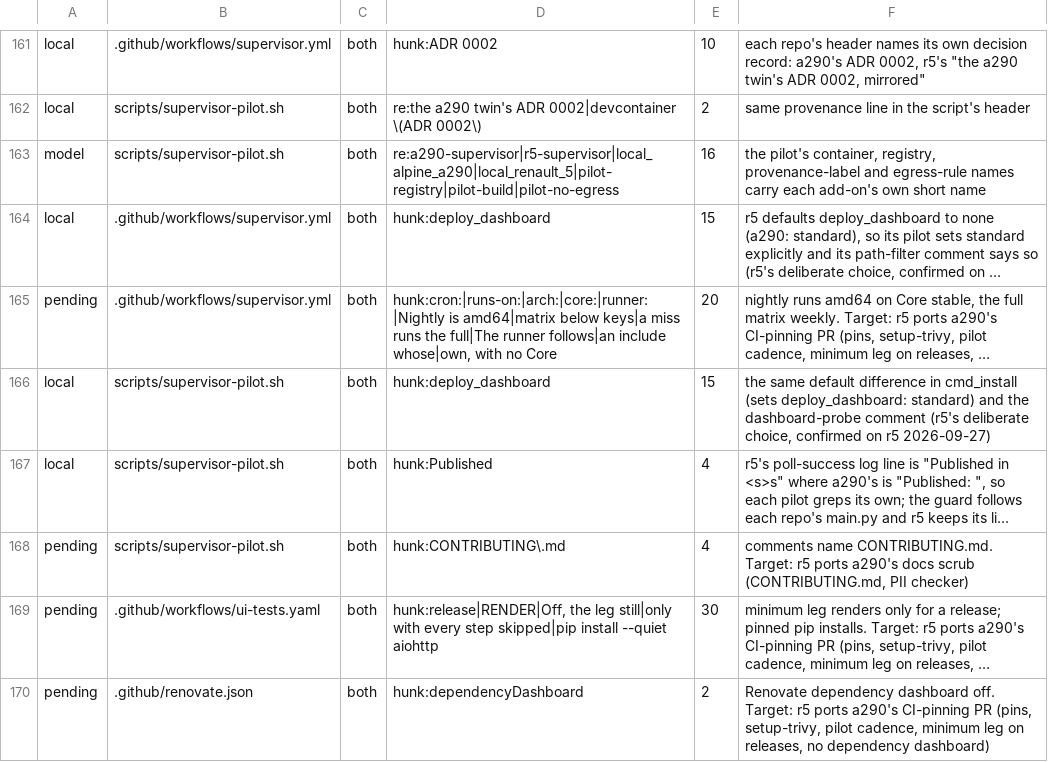
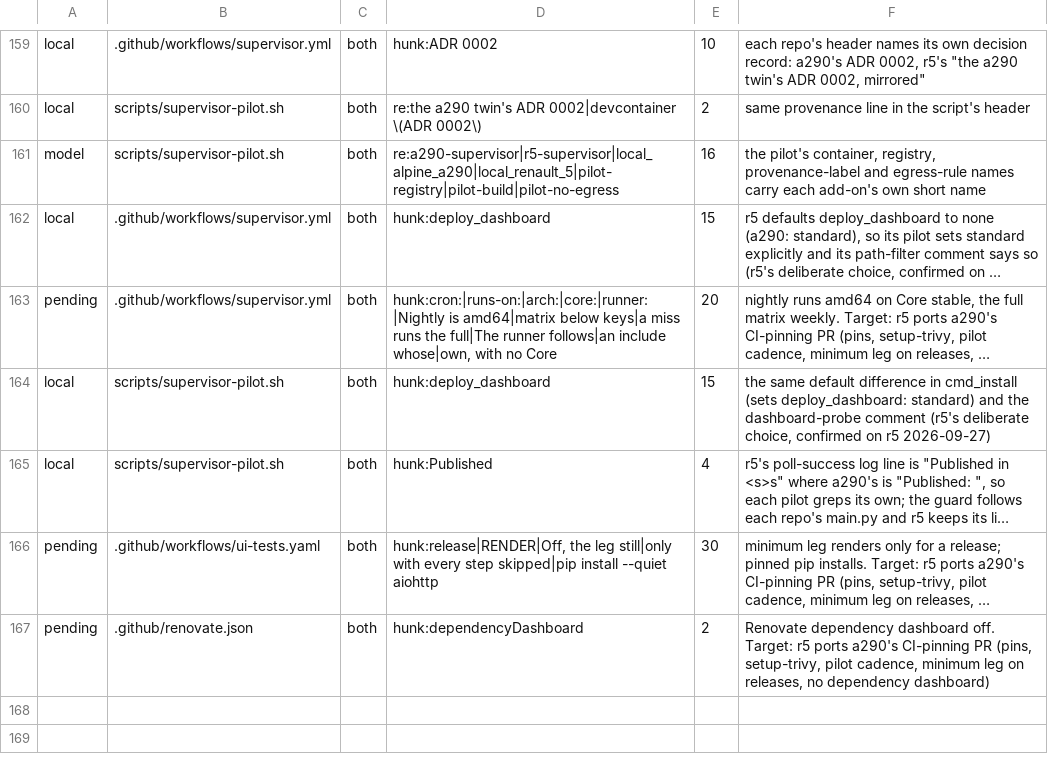
Before and after one commit to MatthewHobbs/a290-ha-addon, a TSV file: scripts/parity/expected.tsv, drawn as a sheet; only a part is shown, gaps mark what is left out; long unchanged cells end in …; removed rows and columns are numbered as before the commit, all else as after; the diff covers the shown part only; the diff names each change by its address in the sheet, - before the commit and + after, or states it on an @@ line.

Commit message:
ci(parity): recount after r5 moves its notes to CONTRIBUTING.md
r5 #162 merged: the notes-file, docstring and pii_check rows cover nothing; CONTRIBUTING.md exists in both, excused like DOCS.md; .gitignore keeps only section order and r5's reference/; the container-verify name rules return.

```diff
--- a/scripts/parity/expected.tsv
+++ b/scripts/parity/expected.tsv
-row 168: pending | scripts/supervisor-pilot.sh | both | hunk:CONTRIBUTING\.md | 4 | comments name CONTRIBUTING.md. Target: r5 ports a290's docs scrub (CONTRIBUTING.md, PII checker)
```
Also changed, not shown: 1 added row, 6 removed rows and 2 edited cells elsewhere in this file, 1 other file.
